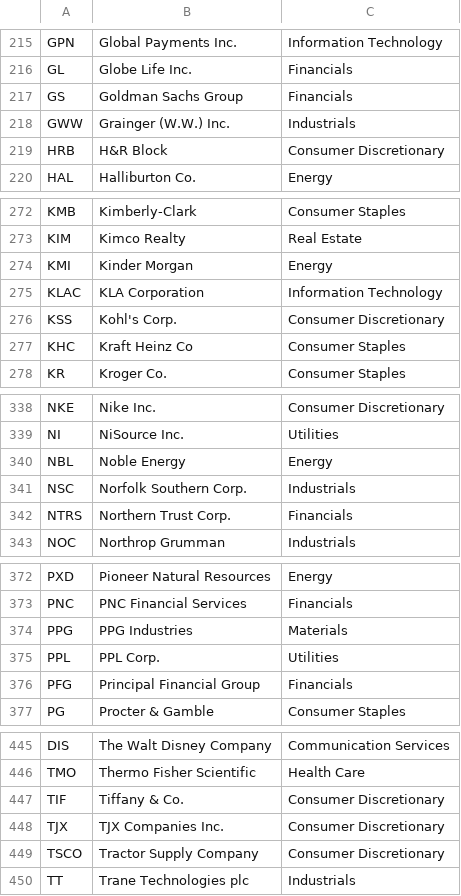
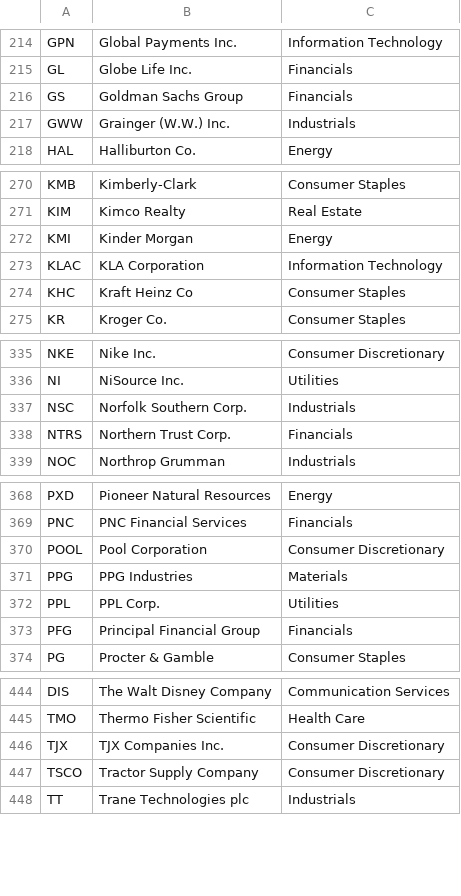
Before and after one commit to jk1mm/stock-market, a CSV file: stock_market/data/index/sp500.csv, drawn as a sheet; only a part is shown, gaps mark what is left out; removed rows and columns are numbered as before the commit, all else as after; the diff covers the shown part only; the diff names each change by its address in the sheet, - before the commit and + after, or states it on an @@ line.

```diff
--- a/stock_market/data/index/sp500.csv
+++ b/stock_market/data/index/sp500.csv
-row 219: HRB | H&R Block | Consumer Discretionary
-row 276: KSS | Kohl's Corp. | Consumer Discretionary
-row 340: NBL | Noble Energy | Energy
+row 370: POOL | Pool Corporation | Consumer Discretionary
-row 447: TIF | Tiffany & Co. | Consumer Discretionary
```
Also changed, not shown: 5 added rows and 3 removed rows elsewhere in this file.
